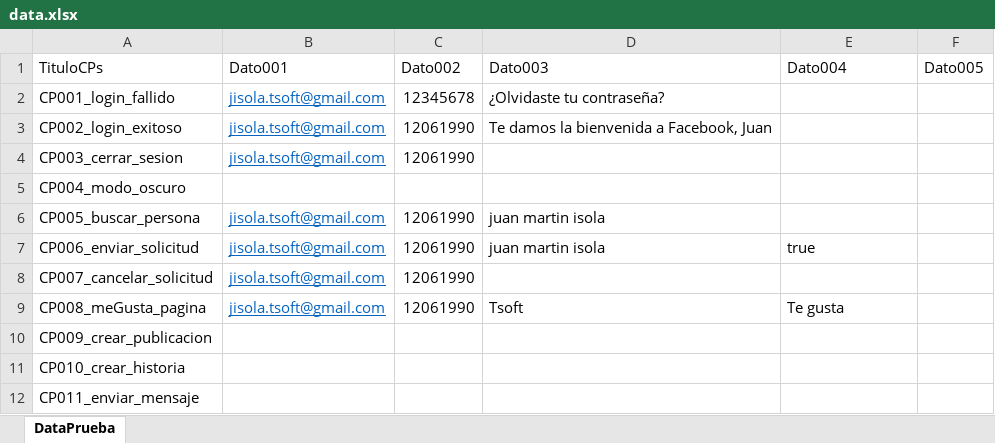
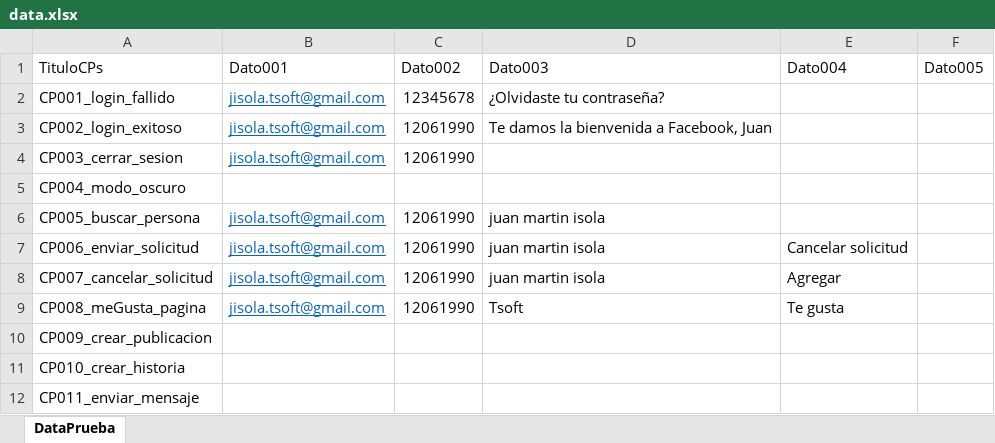
Before and after one commit to hernanheit/RepasoCurso, an Excel workbook: src/main/resources/Data/data.xlsx, sheet DataPrueba, drawn as a sheet; values as stored, in another font and other column widths than the file's, no borders; the diff names each change by its address in the sheet, - before the commit and + after, or states it on an @@ line.

```diff
--- a/src/main/resources/Data/data.xlsx (sheet DataPrueba)
+++ b/src/main/resources/Data/data.xlsx (sheet DataPrueba)
-E7 (Dato004): true
+E7 (Dato004): Cancelar solicitud
-D8 (Dato003): (empty)
+D8 (Dato003): juan martin isola
-E8 (Dato004): (empty)
+E8 (Dato004): Agregar
```
Also changed, not shown: target/classes/Data/data.xlsx, 5 other files.
